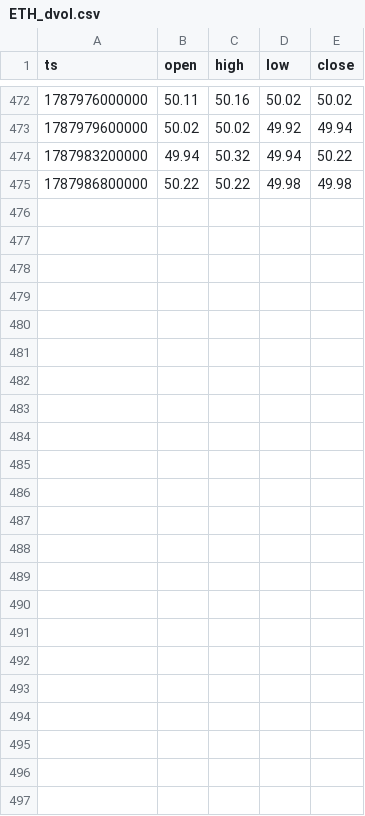
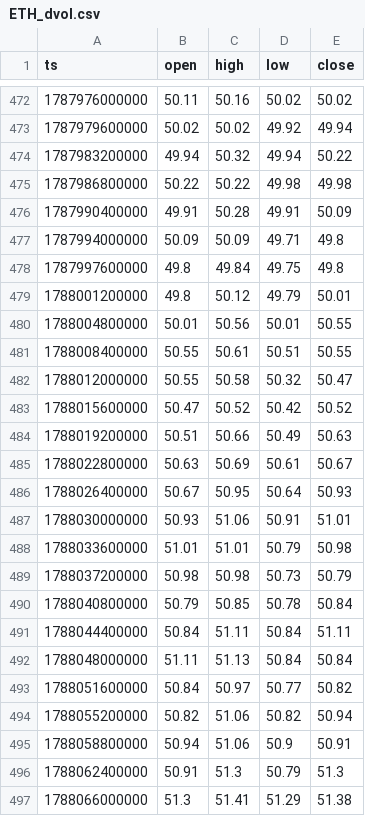
Before and after one commit to Lemonef/Quant, a CSV file: backtest/data/options/ETH_dvol.csv, drawn as a sheet; only a part is shown, gaps mark what is left out.

```diff
--- a/backtest/data/options/ETH_dvol.csv
+++ b/backtest/data/options/ETH_dvol.csv
@@ -475 +475,23 @@ ts,open,high,low,close
 1787986800000,50.22,50.22,49.98,49.98
+1787990400000,49.91,50.28,49.91,50.09
+1787994000000,50.09,50.09,49.71,49.8
+1787997600000,49.8,49.84,49.75,49.8
+1788001200000,49.8,50.12,49.79,50.01
+1788004800000,50.01,50.56,50.01,50.55
+1788008400000,50.55,50.61,50.51,50.55
+1788012000000,50.55,50.58,50.32,50.47
+1788015600000,50.47,50.52,50.42,50.52
+1788019200000,50.51,50.66,50.49,50.63
+1788022800000,50.63,50.69,50.61,50.67
+1788026400000,50.67,50.95,50.64,50.93
+1788030000000,50.93,51.06,50.91,51.01
+1788033600000,51.01,51.01,50.79,50.98
+1788037200000,50.98,50.98,50.73,50.79
+1788040800000,50.79,50.85,50.78,50.84
+1788044400000,50.84,51.11,50.84,51.11
+1788048000000,51.11,51.13,50.84,50.84
+1788051600000,50.84,50.97,50.77,50.82
+1788055200000,50.82,51.06,50.82,50.94
+1788058800000,50.94,51.06,50.9,50.91
+1788062400000,50.91,51.3,50.79,51.3
+1788066000000,51.3,51.41,51.29,51.38
```
Also changed, not shown: backtest/data/options/BTC_dvol.csv, 2 other files.
